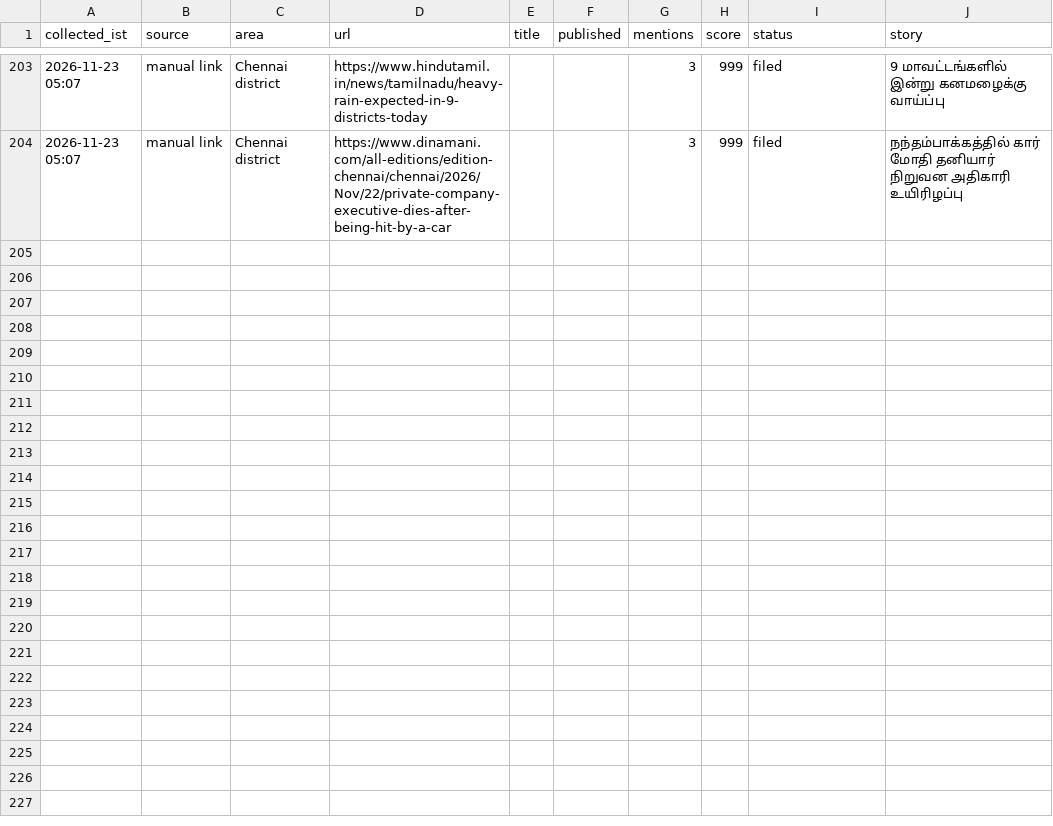
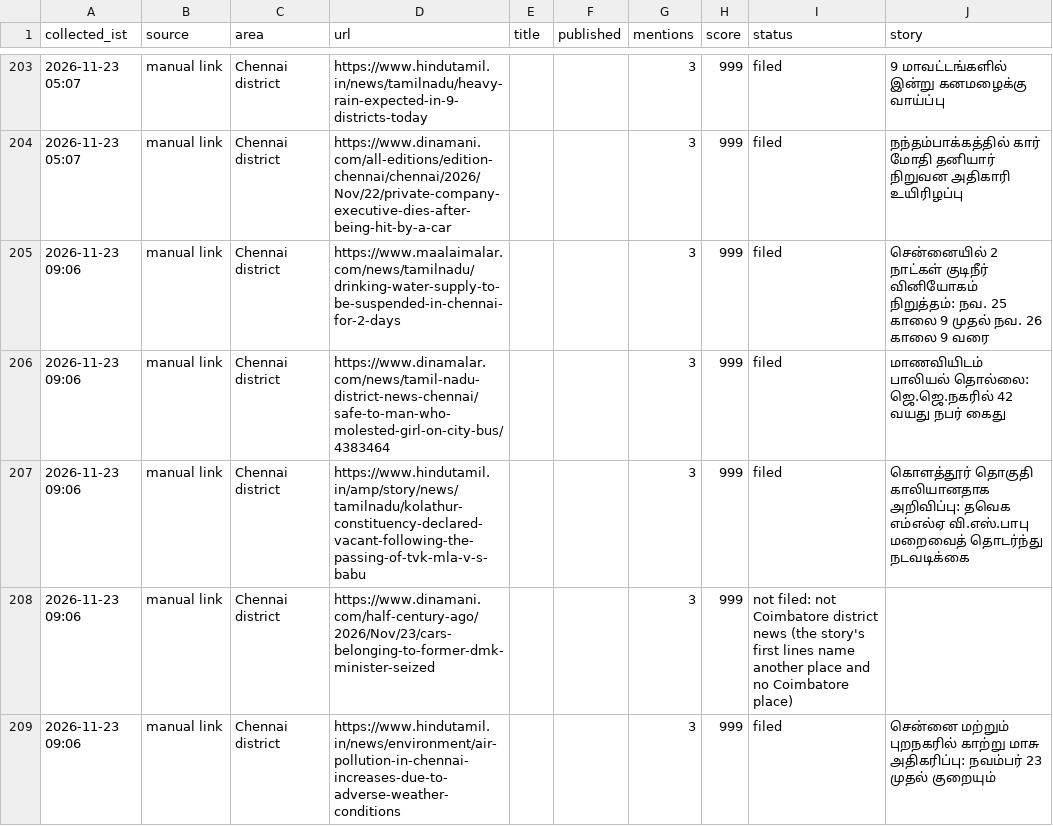
Before and after one commit to nithiyananthamQA/chennaiminnal-autopost, a CSV file: research_free/archive/2026-11.csv, drawn as a sheet; only a part is shown, gaps mark what is left out; the diff names each change by its address in the sheet, - before the commit and + after, or states it on an @@ line.

```diff
--- a/research_free/archive/2026-11.csv
+++ b/research_free/archive/2026-11.csv
+row 205: 2026-11-23 09:06 | manual link | Chennai district | https://www.maalaimalar.com/news/tamilnadu/drinking-water-supply-to-be-suspended-in-chennai-for-2-days |  |  | 3 | 999 | filed | சென்னையில் 2 நாட்கள் குடிநீர் வினியோகம் நிறுத்தம்: நவ. 25 காலை 9 முதல் நவ. 26 காலை 9 வரை
+row 206: 2026-11-23 09:06 | manual link | Chennai district | https://www.dinamalar.com/news/tamil-nadu-district-news-chennai/safe-to-man-who-molested-girl-on-city-bus/4383464 |  |  | 3 | 999 | filed | மாணவியிடம் பாலியல் தொல்லை: ஜெ.ஜெ.நகரில் 42 வயது நபர் கைது
+row 207: 2026-11-23 09:06 | manual link | Chennai district | https://www.hindutamil.in/amp/story/news/tamilnadu/kolathur-constituency-declared-vacant-following-the-passing-of-tvk-mla-v-s-babu |  |  | 3 | 999 | filed | கொளத்தூர் தொகுதி காலியானதாக அறிவிப்பு: தவெக எம்எல்ஏ வி.எஸ்.பாபு மறைவைத் தொடர்ந்து நடவடிக்கை
+row 208: 2026-11-23 09:06 | manual link | Chennai district | https://www.dinamani.com/half-century-ago/2026/Nov/23/cars-belonging-to-former-dmk-minister-seized |  |  | 3 | 999 | not filed: not Coimbatore district news (the story's first lines name another place and no Coimbatore place)
+row 209: 2026-11-23 09:06 | manual link | Chennai district | https://www.hindutamil.in/news/environment/air-pollution-in-chennai-increases-due-to-adverse-weather-conditions |  |  | 3 | 999 | filed | சென்னை மற்றும் புறநகரில் காற்று மாசு அதிகரிப்பு: நவம்பர் 23 முதல் குறையும்
```
Also changed, not shown: 7 other files.
